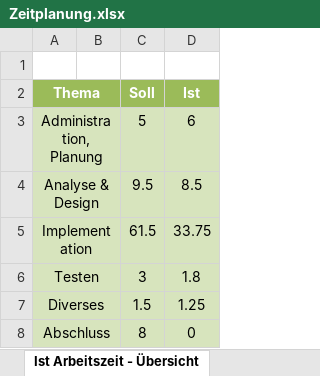
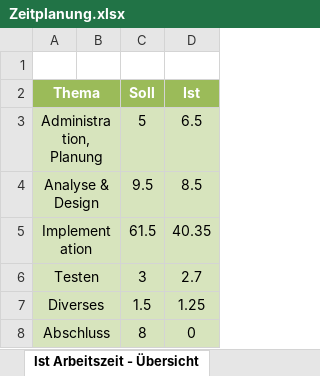
Before and after one commit to Dominic-Camenzind/blj-project, an Excel workbook: Zeitplanung.xlsx, sheet Ist Arbeitszeit - Übersicht, drawn as a sheet; values as stored, in another font and other column widths than the file's, no borders; charts and pictures not drawn; the diff names each change by its address in the sheet, - before the commit and + after, or states it on an @@ line.

```diff
--- a/Zeitplanung.xlsx (sheet Ist Arbeitszeit - Übersicht)
+++ b/Zeitplanung.xlsx (sheet Ist Arbeitszeit - Übersicht)
-D3 (Ist): 6
+D3 (Ist): 6.5
-D5 (Ist): 33.75
+D5 (Ist): 40.35
-D6 (Ist): 1.8
+D6 (Ist): 2.7
```
Also changed, not shown: sheet Zeitplanung, charts or pictures.
